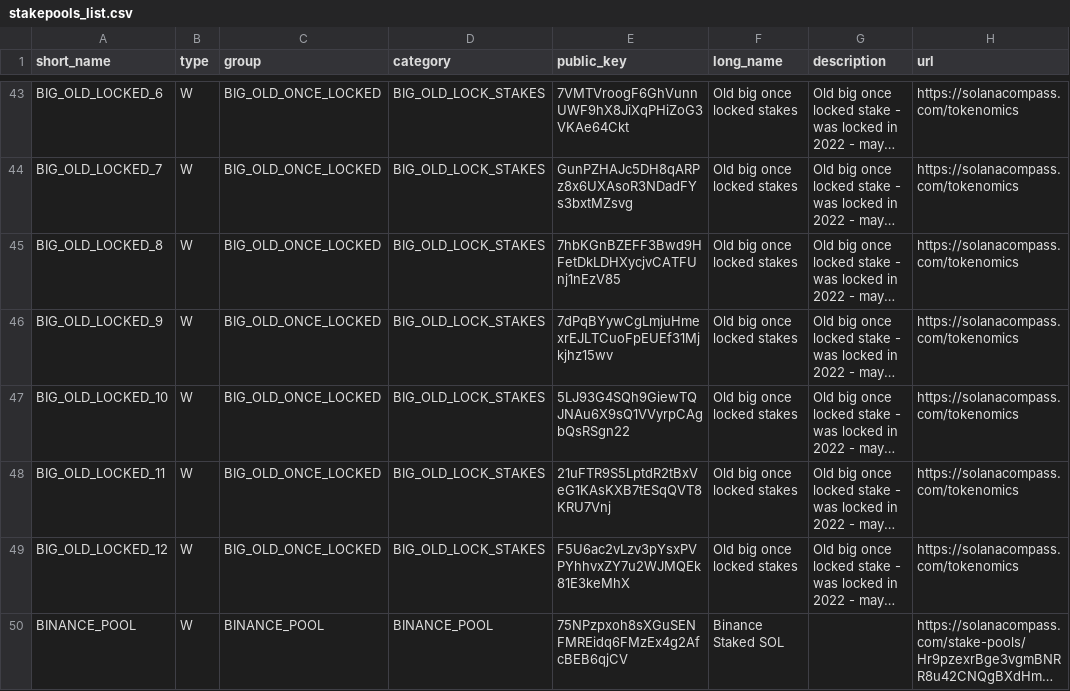
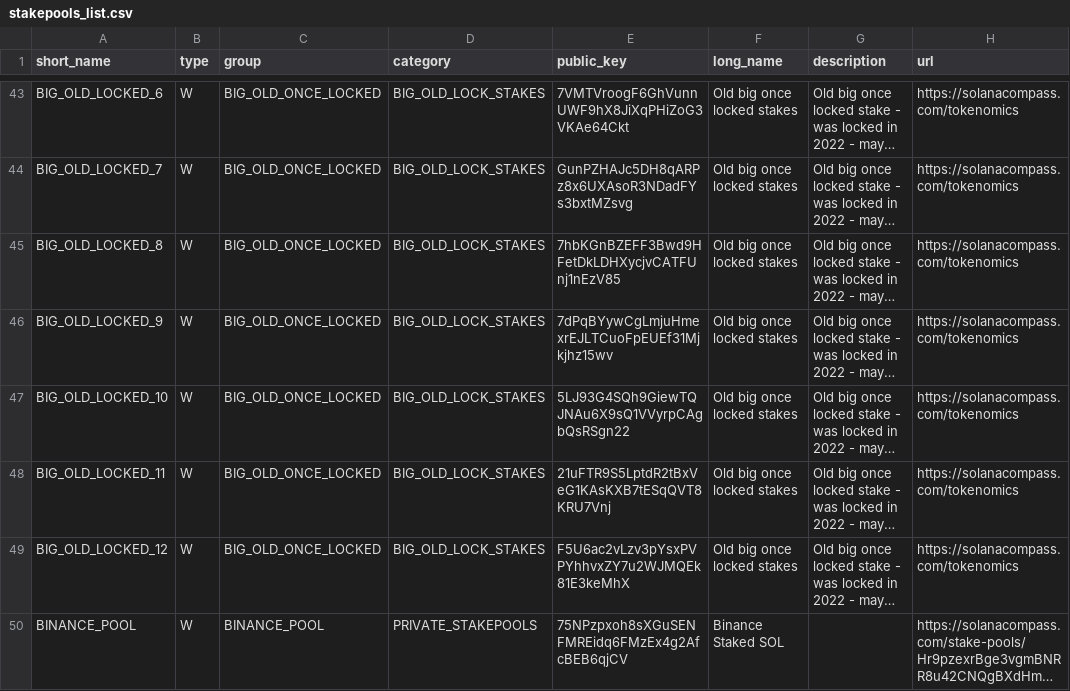
Before and after one commit to SOFZP/Solana-Stake-Pools-Research, a CSV file: stakepools_list.csv, drawn as a sheet; only a part is shown, gaps mark what is left out; long unchanged cells end in …; the diff names each change by its address in the sheet, - before the commit and + after, or states it on an @@ line.

Commit message:
Update stakepools_list.csv

```diff
--- a/stakepools_list.csv
+++ b/stakepools_list.csv
-D50 (category): BINANCE_POOL
+D50 (category): PRIVATE_STAKEPOOLS
```
